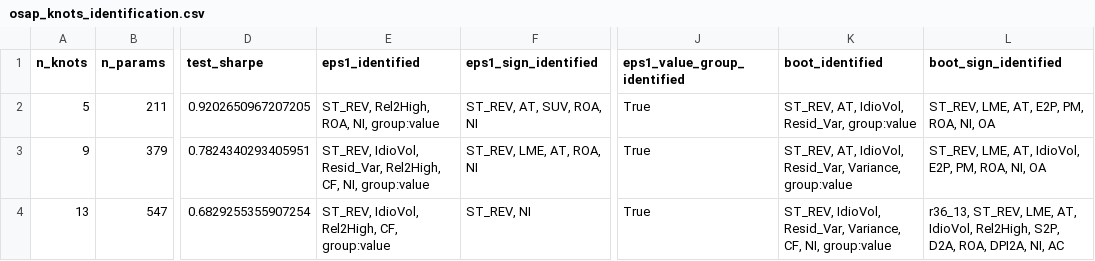
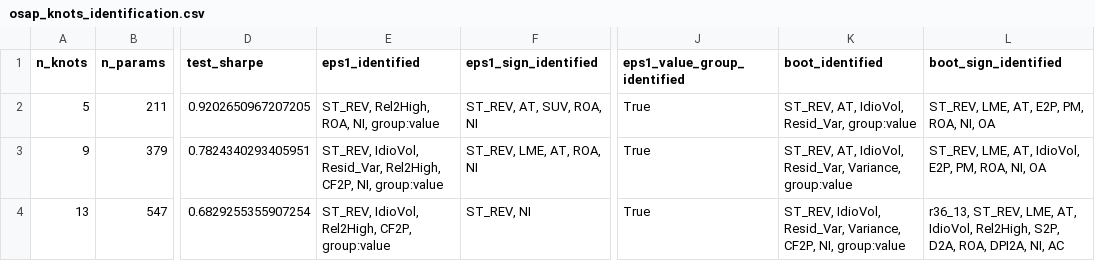
Before and after one commit to zcymagic/Deep_Learning_Asset_Pricing, a CSV file: docs/robustness/osap_knots_identification.csv, drawn as a sheet; only a part is shown, gaps mark what is left out; the diff names each change by its address in the sheet, - before the commit and + after, or states it on an @@ line.

```diff
--- a/docs/robustness/osap_knots_identification.csv
+++ b/docs/robustness/osap_knots_identification.csv
-E3 (eps1_identified): …Resid_Var, Rel2High, CF, NI, group:value
+E3 (eps1_identified): …Resid_Var, Rel2High, CF2P, NI, group:value
-E4 (eps1_identified): ST_REV, IdioVol, Rel2High, CF, group:value
+E4 (eps1_identified): ST_REV, IdioVol, Rel2High, CF2P, group:value
-K4 (boot_identified): …Resid_Var, Variance, CF, NI, group:value
+K4 (boot_identified): …Resid_Var, Variance, CF2P, NI, group:value
```
Also changed, not shown: docs/osap_results/paper1_importance_additive_state_pairs.csv, docs/osap_results/paper1_ladder_bridge.csv, 12 other files.
